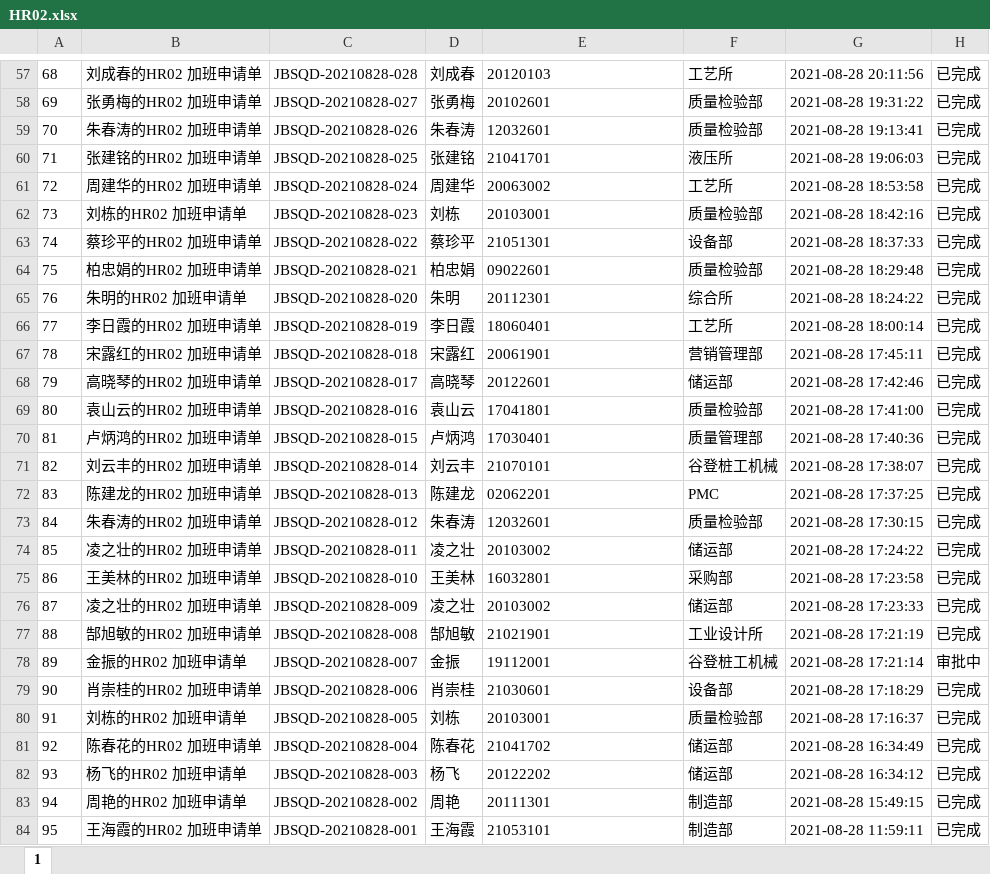
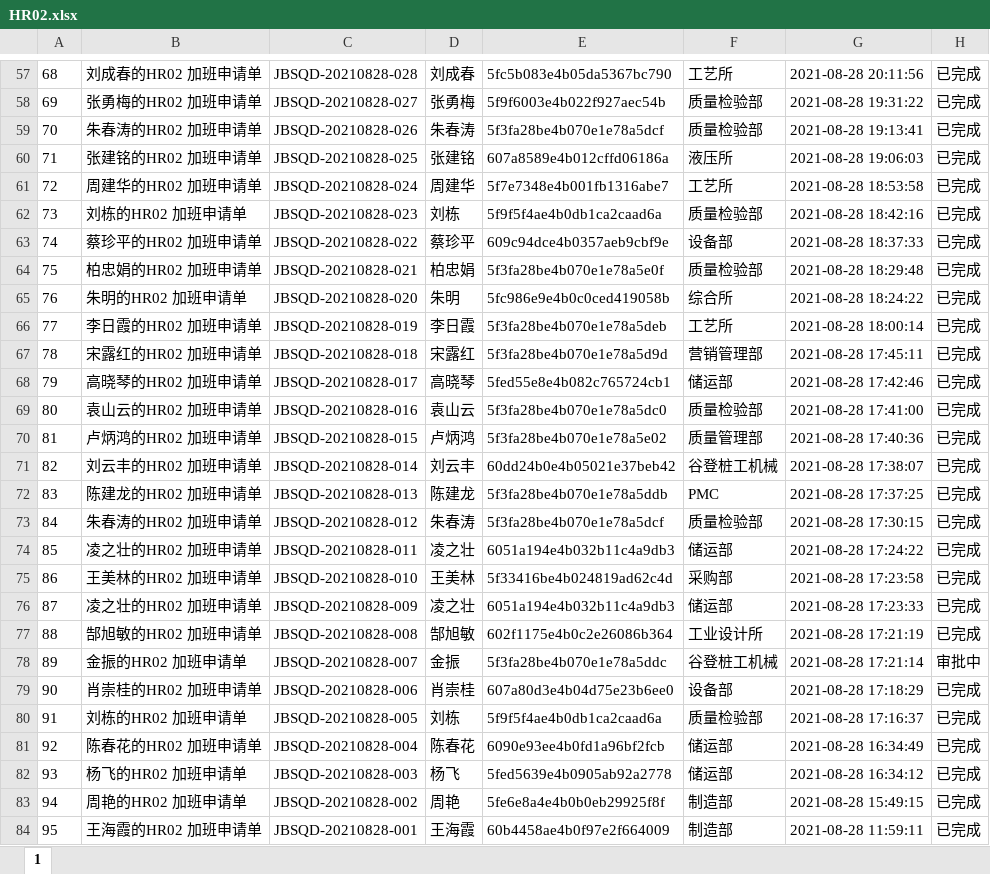
Before and after one commit to demaciageelun/1, an Excel workbook: static/HR02.xlsx, sheet 1, drawn as a sheet; only a part is shown, gaps mark what is left out; values as stored, in another font and other column widths than the file's, no borders; the diff covers the shown part only; the diff names each change by its address in the sheet, - before the commit and + after, or states it on an @@ line.

```diff
--- a/static/HR02.xlsx (sheet 1)
+++ b/static/HR02.xlsx (sheet 1)
-E57: 20120103
+E57: 5fc5b083e4b05da5367bc790
-E58: 20102601
+E58: 5f9f6003e4b022f927aec54b
-E59: 12032601
+E59: 5f3fa28be4b070e1e78a5dcf
-E60: 21041701
+E60: 607a8589e4b012cffd06186a
-E61: 20063002
+E61: 5f7e7348e4b001fb1316abe7
-E62: 20103001
+E62: 5f9f5f4ae4b0db1ca2caad6a
-E63: 21051301
+E63: 609c94dce4b0357aeb9cbf9e
-E64: 09022601
+E64: 5f3fa28be4b070e1e78a5e0f
-E65: 20112301
+E65: 5fc986e9e4b0c0ced419058b
-E66: 18060401
+E66: 5f3fa28be4b070e1e78a5deb
-E67: 20061901
+E67: 5f3fa28be4b070e1e78a5d9d
-E68: 20122601
+E68: 5fed55e8e4b082c765724cb1
-E69: 17041801
+E69: 5f3fa28be4b070e1e78a5dc0
-E70: 17030401
+E70: 5f3fa28be4b070e1e78a5e02
-E71: 21070101
+E71: 60dd24b0e4b05021e37beb42
-E72: 02062201
+E72: 5f3fa28be4b070e1e78a5ddb
-E73: 12032601
+E73: 5f3fa28be4b070e1e78a5dcf
-E74: 20103002
+E74: 6051a194e4b032b11c4a9db3
-E75: 16032801
+E75: 5f33416be4b024819ad62c4d
-E76: 20103002
+E76: 6051a194e4b032b11c4a9db3
-E77: 21021901
+E77: 602f1175e4b0c2e26086b364
-E78: 19112001
+E78: 5f3fa28be4b070e1e78a5ddc
-E79: 21030601
+E79: 607a80d3e4b04d75e23b6ee0
-E80: 20103001
+E80: 5f9f5f4ae4b0db1ca2caad6a
-E81: 21041702
+E81: 6090e93ee4b0fd1a96bf2fcb
-E82: 20122202
+E82: 5fed5639e4b0905ab92a2778
-E83: 20111301
+E83: 5fe6e8a4e4b0b0eb29925f8f
-E84: 21053101
+E84: 60b4458ae4b0f97e2f664009
```
Also changed, not shown: 646 edited cells and cell formats elsewhere in this sheet, static/HR011.xlsx, 8 other files.
